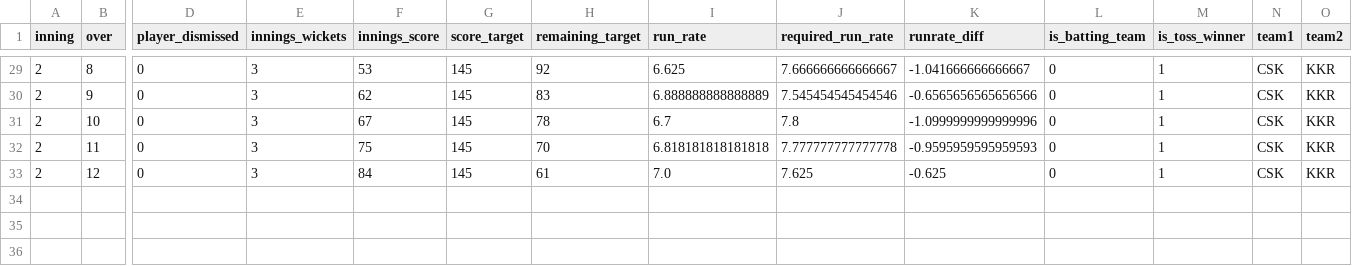
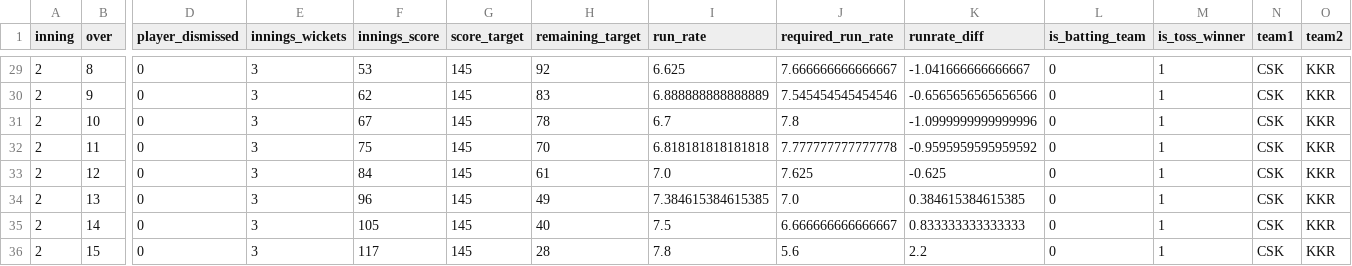
Before and after one commit to kiranbabu2/Jarvis, a CSV file: data/1359535.csv, drawn as a sheet; only a part is shown, gaps mark what is left out; rows hold the shown columns only; the diff names each change by its address in the sheet, - before the commit and + after, or states it on an @@ line.

Commit message:
more tests

```diff
--- a/data/1359535.csv
+++ b/data/1359535.csv
-K32 (runrate_diff): -0.9595959595959593
+K32 (runrate_diff): -0.9595959595959592
+row 34: 2 | 13 | 0 | 3 | 96 | 145 | 49 | 7.384615384615385 | 7.0 | 0.384615384615385 | 0 | 1 | CSK | KKR
+row 35: 2 | 14 | 0 | 3 | 105 | 145 | 40 | 7.5 | 6.666666666666667 | 0.833333333333333 | 0 | 1 | CSK | KKR
+row 36: 2 | 15 | 0 | 3 | 117 | 145 | 28 | 7.8 | 5.6 | 2.2 | 0 | 1 | CSK | KKR
```
